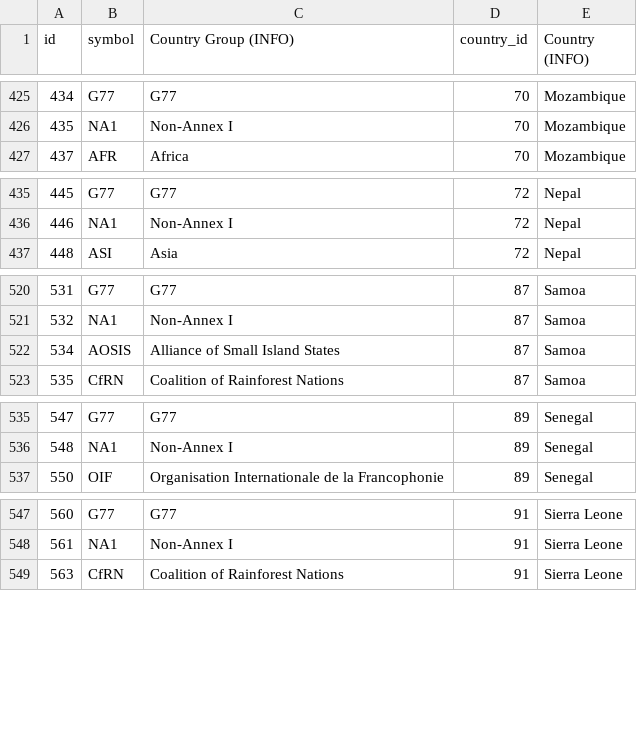
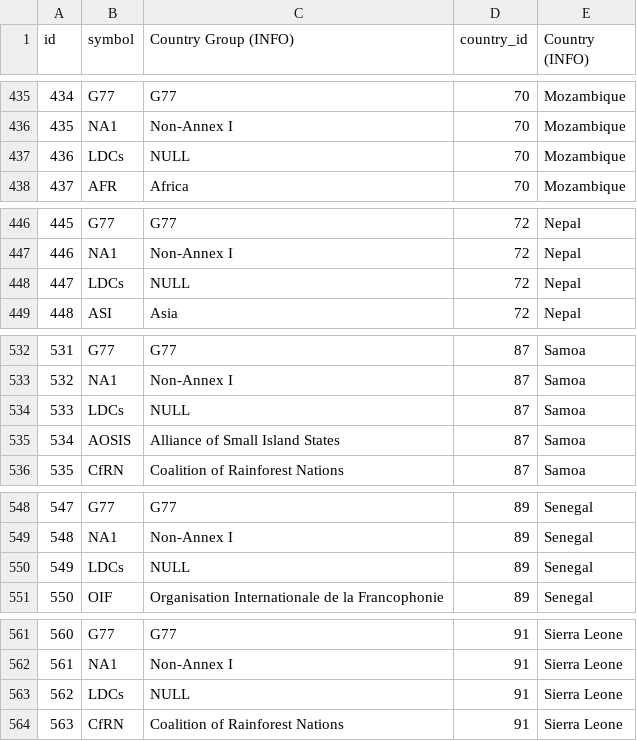
Before and after one commit to eric-brechemier/ipcc-database, a CSV file: data/groupings.csv, drawn as a sheet; only a part is shown, gaps mark what is left out; the diff covers the shown part only; the diff names each change by its address in the sheet, - before the commit and + after, or states it on an @@ line.

```diff
--- a/data/groupings.csv
+++ b/data/groupings.csv
+row 437: 436 | LDCs | NULL | 70 | Mozambique
+row 448: 447 | LDCs | NULL | 72 | Nepal
+row 534: 533 | LDCs | NULL | 87 | Samoa
+row 550: 549 | LDCs | NULL | 89 | Senegal
+row 563: 562 | LDCs | NULL | 91 | Sierra Leone
```
Also changed, not shown: 16 added rows elsewhere in this file, data/chairman_offices.csv, 13 other files.
